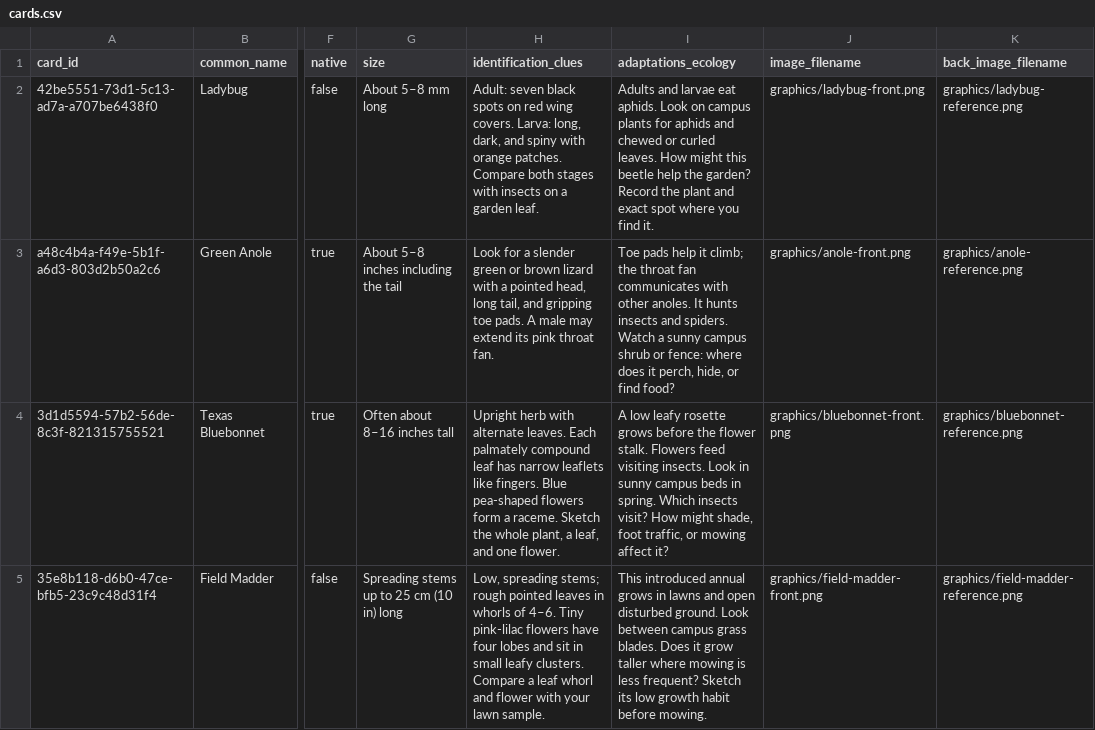
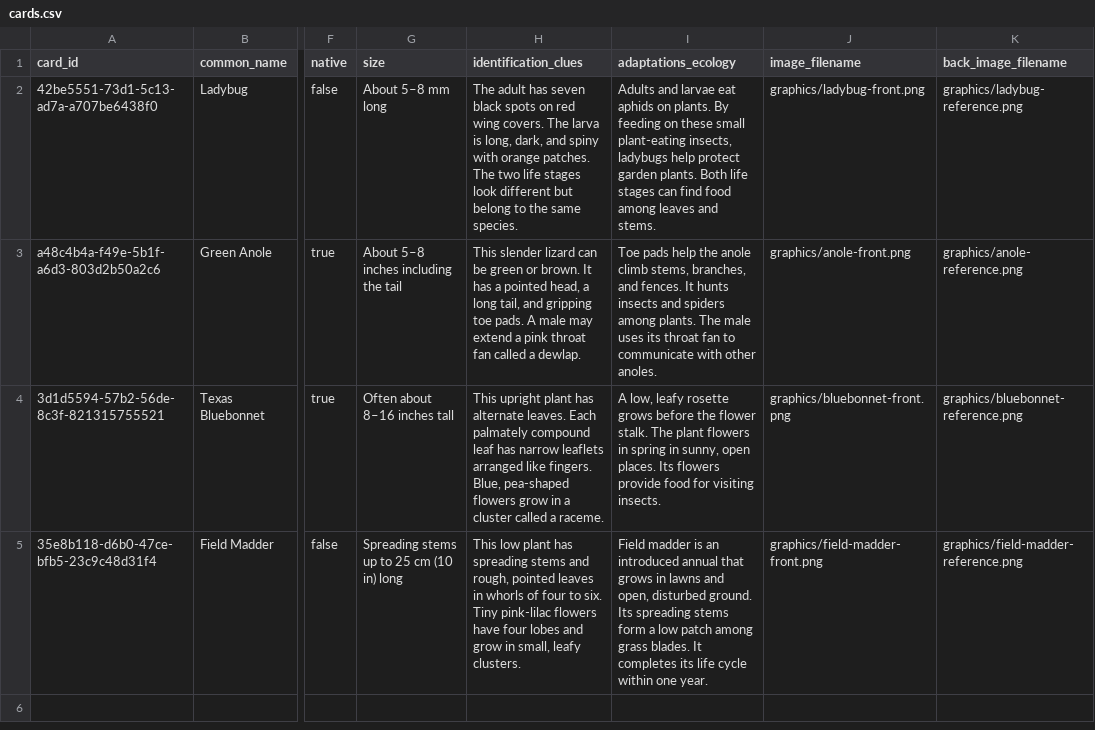
Before and after one commit to mabrate/card-generator-app, a CSV file: static-app/projects/field-guide/cards.csv, drawn as a sheet; only a part is shown, gaps mark what is left out; the diff names each change by its address in the sheet, - before the commit and + after, or states it on an @@ line.

Commit message:
Improved Field Guide project starter card text.

```diff
--- a/static-app/projects/field-guide/cards.csv
+++ b/static-app/projects/field-guide/cards.csv
-H2 (identification_clues): Adult: seven black spots on red wing covers. Larva: long, dark, and spiny with orange patches. Compare both stages with insects on a garden leaf.
+H2 (identification_clues): The adult has seven black spots on red wing covers. The larva is long, dark, and spiny with orange patches. The two life stages look different but belong to the same species.
-I2 (adaptations_ecology): …larvae eat aphids. Look on campus plants for aphids and chewed or curled leaves. How might this beetle help the garden? Record the plant and exact spot where you find it.
+I2 (adaptations_ecology): …larvae eat aphids on plants. By feeding on these small plant-eating insects, ladybugs help protect garden plants. Both life stages can find food among leaves and stems.
-H3 (identification_clues): Look for a slender green or brown lizard with a pointed head, long tail, and gripping toe pads. A male may extend its pink throat fan.
+H3 (identification_clues): This slender lizard can be green or brown. It has a pointed head, a long tail, and gripping toe pads. A male may extend a pink throat fan called a dewlap.
-I3 (adaptations_ecology): …pads help it climb; the throat fan communicates with other anoles. It hunts insects and spiders. Watch a sunny campus shrub or fence: where does it perch, hide, or find food?
+I3 (adaptations_ecology): …pads help the anole climb stems, branches, and fences. It hunts insects and spiders among plants. The male uses its throat fan to communicate with other anoles.
-H4 (identification_clues): Upright herb with alternate leaves. Each palmately compound leaf has narrow leaflets like fingers. Blue pea-shaped flowers form a raceme. Sketch the whole plant, a leaf, and one flower.
+H4 (identification_clues): This upright plant has alternate leaves. Each palmately compound leaf has narrow leaflets arranged like fingers. Blue, pea-shaped flowers grow in a cluster called a raceme.
-I4 (adaptations_ecology): A low leafy rosette grows before the flower stalk. Flowers feed visiting insects. Look in sunny campus beds in spring. Which insects visit? How might shade, foot traffic, or mowing affect it?
+I4 (adaptations_ecology): A low, leafy rosette grows before the flower stalk. The plant flowers in spring in sunny, open places. Its flowers provide food for visiting insects.
-H5 (identification_clues): Low, spreading stems; rough pointed leaves in whorls of 4–6. Tiny pink-lilac flowers have four lobes and sit in small leafy clusters. Compare a leaf whorl and flower with your lawn sample.
+H5 (identification_clues): This low plant has spreading stems and rough, pointed leaves in whorls of four to six. Tiny pink-lilac flowers have four lobes and grow in small, leafy clusters.
-I5 (adaptations_ecology): This introduced annual grows in lawns and open disturbed ground. Look between campus grass blades. Does it grow taller where mowing is less frequent? Sketch its low growth habit before mowing.
+I5 (adaptations_ecology): Field madder is an introduced annual that grows in lawns and open, disturbed ground. Its spreading stems form a low patch among grass blades. It completes its life cycle within one year.
```
Also changed, not shown: 3 other files.
